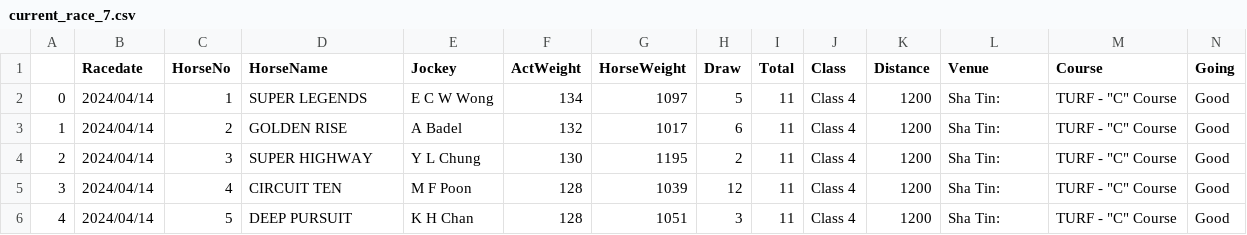
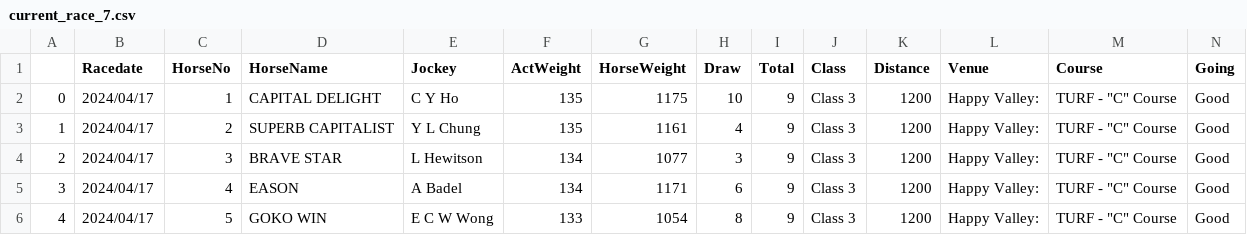
Before and after one commit to monkeynyp/horsegame, a CSV file: racecard/data/current_race_7.csv, drawn as a sheet; only a part is shown; the diff covers the shown part only.

```diff
--- a/racecard/data/current_race_7.csv
+++ b/racecard/data/current_race_7.csv
@@ -1,6 +1,6 @@
 ,Racedate,HorseNo,HorseName,Jockey,ActWeight,HorseWeight,Draw,Total,Class,Distance,Venue,Course,Going
-0,2024/04/14,1,SUPER LEGENDS,E C W Wong,134,1097,5,11,Class 4,1200,Sha Tin:,"TURF - ""C"" Course",Good
-1,2024/04/14,2,GOLDEN RISE,A Badel,132,1017,6,11,Class 4,1200,Sha Tin:,"TURF - ""C"" Course",Good
-2,2024/04/14,3,SUPER HIGHWAY,Y L Chung,130,1195,2,11,Class 4,1200,Sha Tin:,"TURF - ""C"" Course",Good
-3,2024/04/14,4,CIRCUIT TEN,M F Poon,128,1039,12,11,Class 4,1200,Sha Tin:,"TURF - ""C"" Course",Good
-4,2024/04/14,5,DEEP PURSUIT,K H Chan,128,1051,3,11,Class 4,1200,Sha Tin:,"TURF - ""C"" Course",Good
+0,2024/04/17,1,CAPITAL DELIGHT,C Y Ho,135,1175,10,9,Class 3,1200,Happy Valley:,"TURF - ""C"" Course",Good
+1,2024/04/17,2,SUPERB CAPITALIST,Y L Chung,135,1161,4,9,Class 3,1200,Happy Valley:,"TURF - ""C"" Course",Good
+2,2024/04/17,3,BRAVE STAR,L Hewitson,134,1077,3,9,Class 3,1200,Happy Valley:,"TURF - ""C"" Course",Good
+3,2024/04/17,4,EASON,A Badel,134,1171,6,9,Class 3,1200,Happy Valley:,"TURF - ""C"" Course",Good
+4,2024/04/17,5,GOKO WIN,E C W Wong,133,1054,8,9,Class 3,1200,Happy Valley:,"TURF - ""C"" Course",Good
```
Also changed, not shown: 2 removed rows and 45 edited cells elsewhere in this file, racecard/data/current_race_1.csv, racecard/data/current_race_4.csv, 51 other files.
